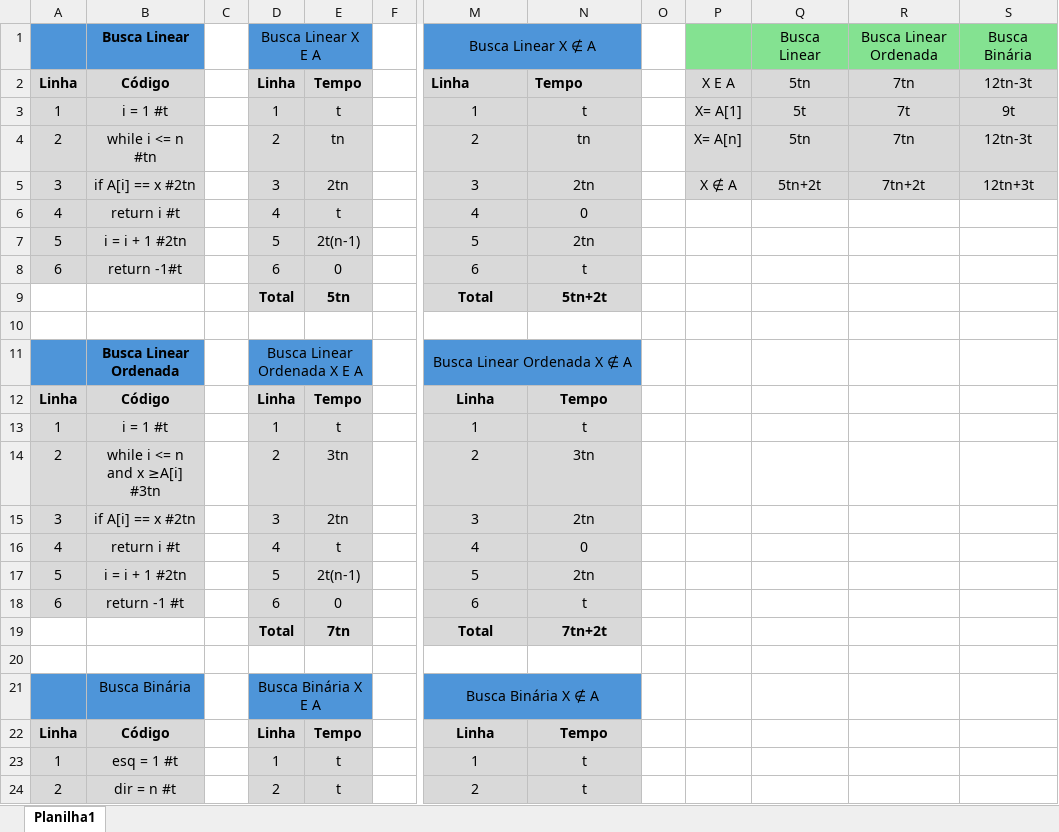
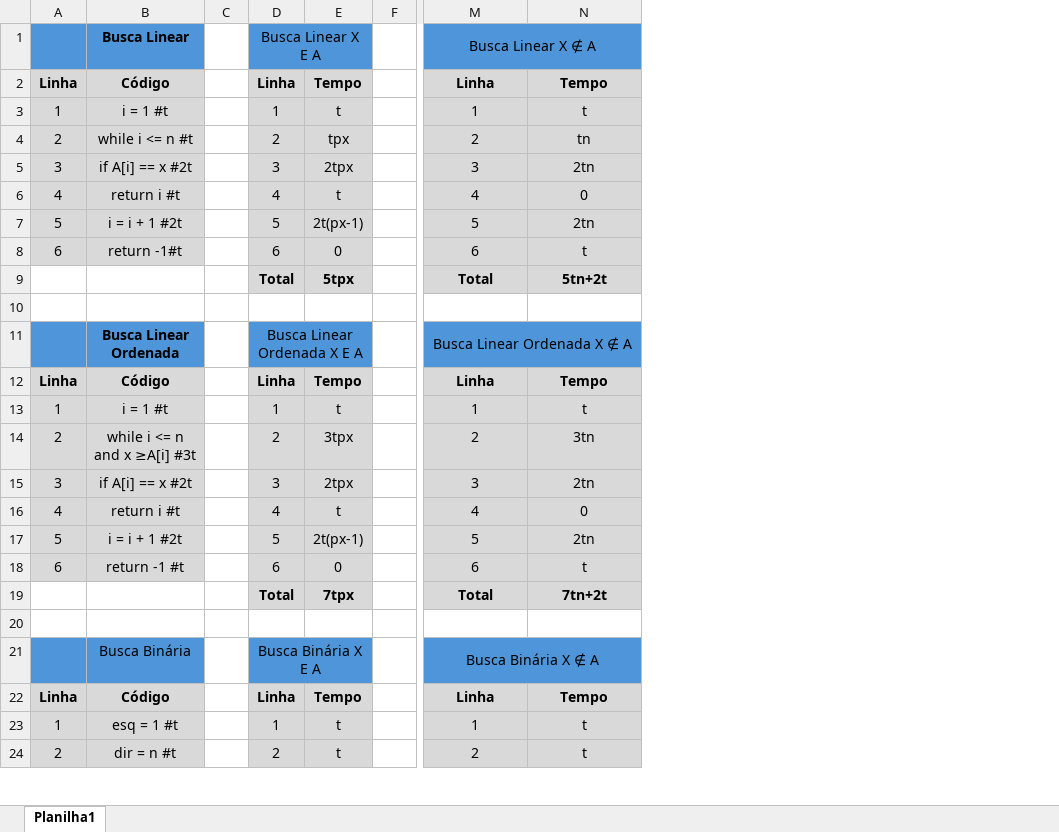
Before and after one commit to gcicero/FATEC-1AMS-2024, an Excel workbook: Entregas-Atividades-ED-2024/Atividade B3-2/Atividade B3-2-Comparando Eficiência de Algoritmos.xlsx, sheet Planilha1, drawn as a sheet; only a part is shown, gaps mark what is left out; values as stored, in another font and other column widths than the file's, no borders; the diff covers the shown part only; the diff names each change by its address in the sheet, - before the commit and + after, or states it on an @@ line.

```diff
--- a/Entregas-Atividades-ED-2024/Atividade B3-2/Atividade B3-2-Comparando Eficiência de Algoritmos.xlsx (sheet Planilha1)
+++ b/Entregas-Atividades-ED-2024/Atividade B3-2/Atividade B3-2-Comparando Eficiência de Algoritmos.xlsx (sheet Planilha1)
-column O, empty
-column P, rows 2-5: X E A | X= A[1] | X= A[n] | X ∉ A
-column Q, rows 1-5: Busca Linear | 5tn | 5t | 5tn | 5tn+2t
-column R, rows 1-5: Busca Linear Ordenada | 7tn | 7t | 7tn | 7tn+2t
-column S, rows 1-5: Busca Binária | 12tn-3t | 9t | 12tn-3t | 12tn+3t
-M2:N2 alignment: left
+M2:N2 alignment: center
-B4: while i <= n #tn
+B4: while i <= n #t
-E4: tn
+E4: tpx
-B5: if A[i] == x #2tn
+B5: if A[i] == x #2t
-E5: 2tn
+E5: 2tpx
-B7: i = i + 1 #2tn
+B7: i = i + 1 #2t
-E7: 2t(n-1)
+E7: 2t(px-1)
-E9: 5tn
+E9: 5tpx
-B14: while i <= n and x ≥A[i] #3tn
+B14: while i <= n and x ≥A[i] #3t
-E14: 3tn
+E14: 3tpx
-B15: if A[i] == x #2tn
+B15: if A[i] == x #2t
-E15: 2tn
+E15: 2tpx
-B17: i = i + 1 #2tn
+B17: i = i + 1 #2t
-E17: 2t(n-1)
+E17: 2t(px-1)
-E19: 7tn
+E19: 7tpx
```
Also changed, not shown: 37 edited cells elsewhere in this sheet.
